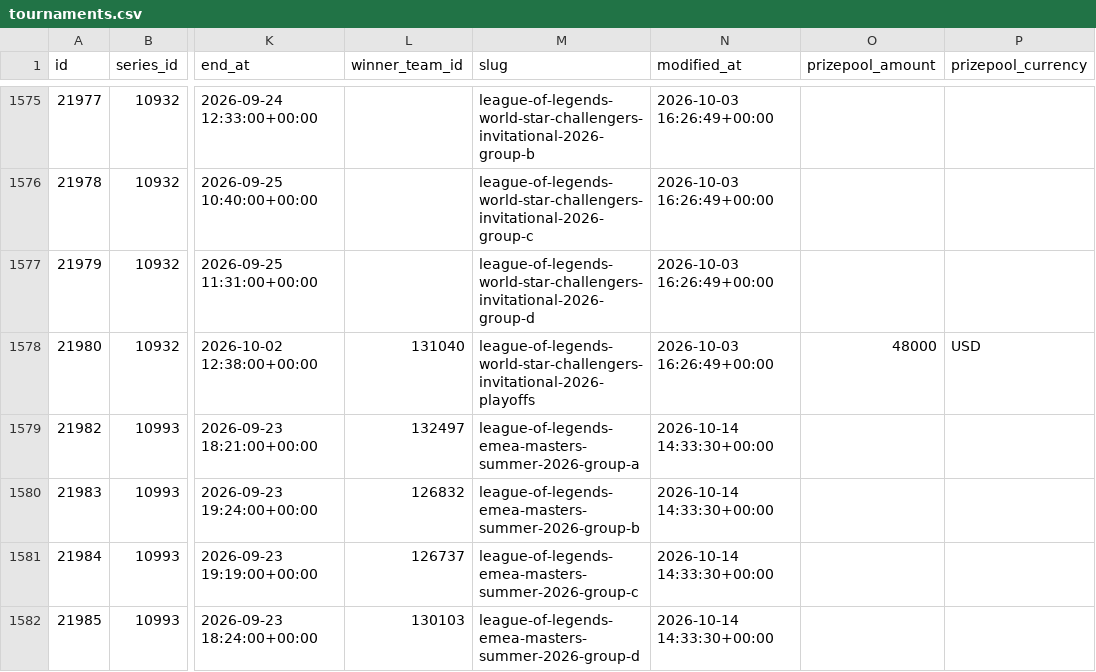
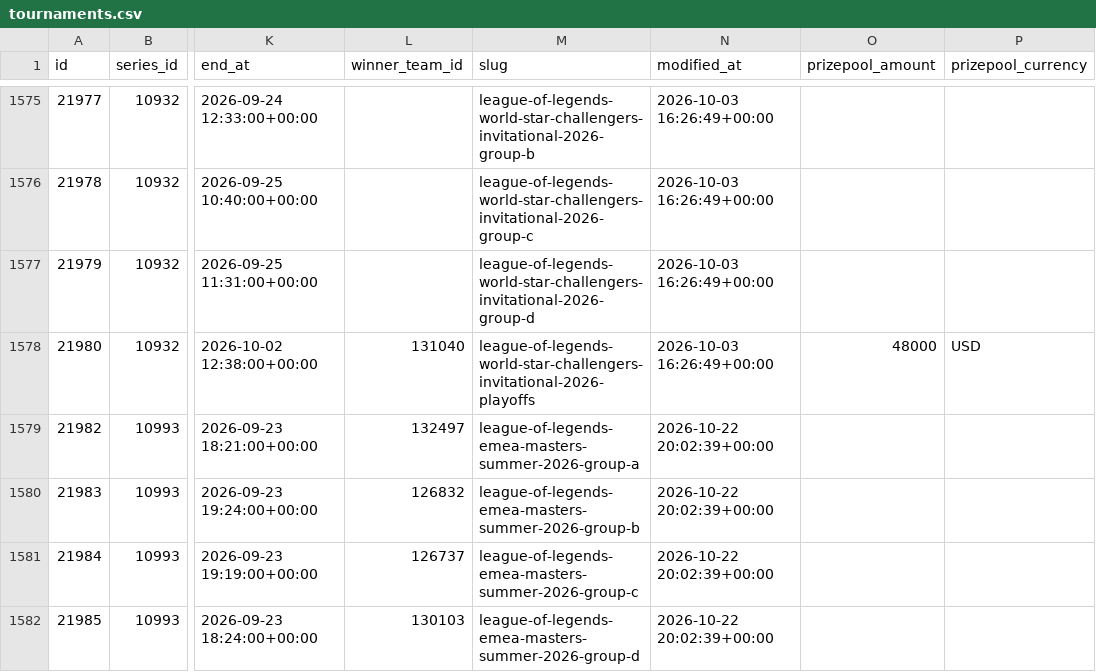
Before and after one commit to Shiokaa/Projet-ETL, a CSV file: data/processed/tournaments.csv, drawn as a sheet; only a part is shown, gaps mark what is left out; the diff covers the shown part only; the diff names each change by its address in the sheet, - before the commit and + after, or states it on an @@ line.

```diff
--- a/data/processed/tournaments.csv
+++ b/data/processed/tournaments.csv
-N1579:N1582 (modified_at): 2026-10-14 14:33:30+00:00
+N1579:N1582 (modified_at): 2026-10-22 20:02:39+00:00
```
Also changed, not shown: 1 added row and 17 edited cells elsewhere in this file, data/processed/players.csv, data/processed/series.csv, 10 other files.
